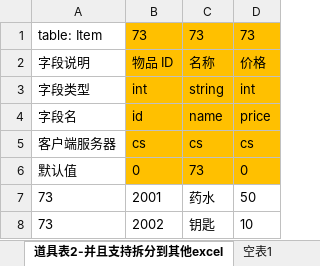
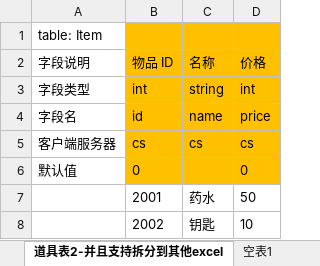
Before and after one commit to THL7756/Game_Tools, an Excel workbook: UnityTableTool/Data/表格规范.xlsx, sheet 道具表2-并且支持拆分到其他excel, drawn as a sheet; values as stored, in another font and other column widths than the file's, no borders; removed rows and columns are numbered as before the commit, all else as after; the diff names each change by its address in the sheet, - before the commit and + after, or states it on an @@ line.

```diff
--- a/UnityTableTool/Data/表格规范.xlsx (sheet 道具表2-并且支持拆分到其他excel)
+++ b/UnityTableTool/Data/表格规范.xlsx (sheet 道具表2-并且支持拆分到其他excel)
-row 1: table: Item | 73 | 73 | 73
+row 1: table: Item
-C6 (名称): 73
+C6 (名称): (empty)
-A7:A8 (字段说明): 73
+A7:A8 (字段说明): (empty)
```
Also changed, not shown: sheet 基础表 所有字段类型, sheet 常见错误, sheet 单例表, sheet 道具表1, sheet 复杂类型示例, sheet localization, other sheet tabs, 15 other files.
